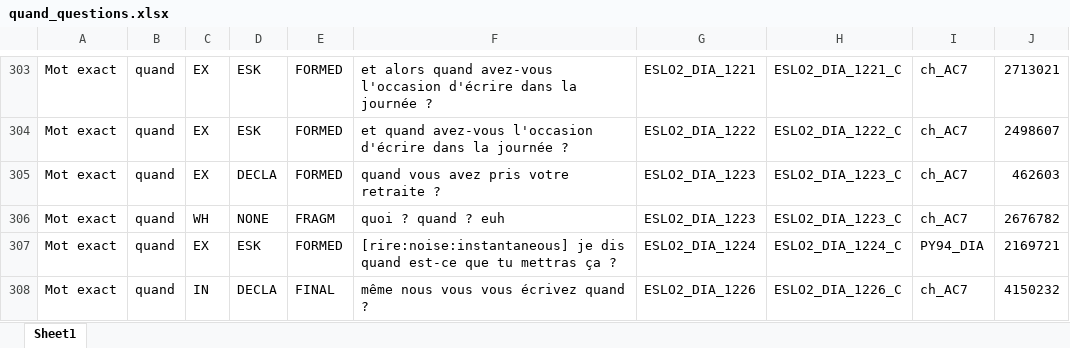
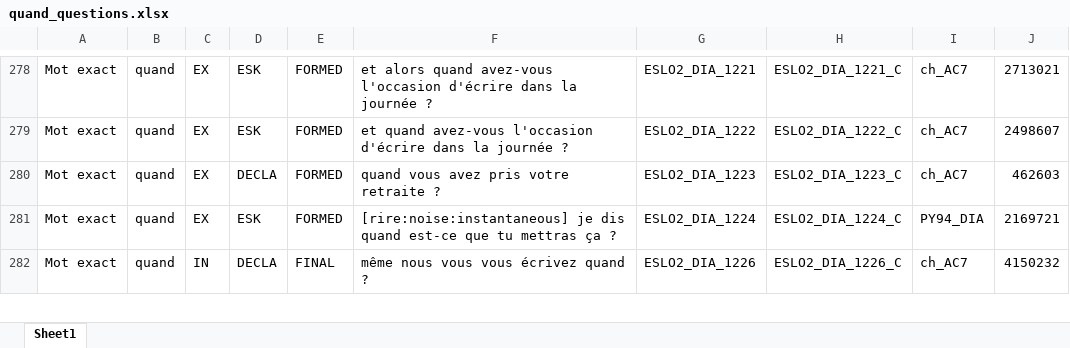
Before and after one commit to CaterinaBi/parameters-corpus-work, an Excel workbook: data/ESLO/all_selected_data/quand_questions.xlsx, sheet Sheet1, drawn as a sheet; only a part is shown, gaps mark what is left out; values as stored, in another font and other column widths than the file's, no borders; the diff covers the shown part only; the diff names each change by its address in the sheet, - before the commit and + after, or states it on an @@ line.

Commit message:
Creates file for quand

```diff
--- a/data/ESLO/all_selected_data/quand_questions.xlsx (sheet Sheet1)
+++ b/data/ESLO/all_selected_data/quand_questions.xlsx (sheet Sheet1)
-row 306: Mot exact | quand | WH | NONE | FRAGM | quoi ? quand ? euh | ESLO2_DIA_1223 | ESLO2_DIA_1223_C | ch_AC7 | 2676782
```
Also changed, not shown: 35 removed rows elsewhere in this sheet, 3 other files.
